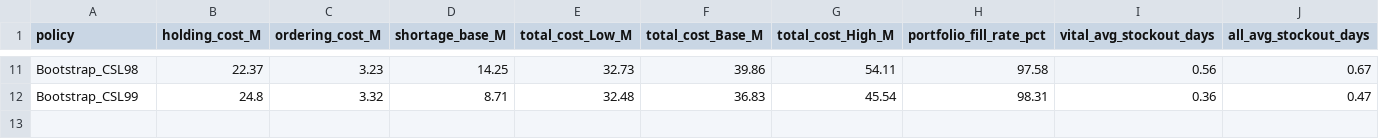
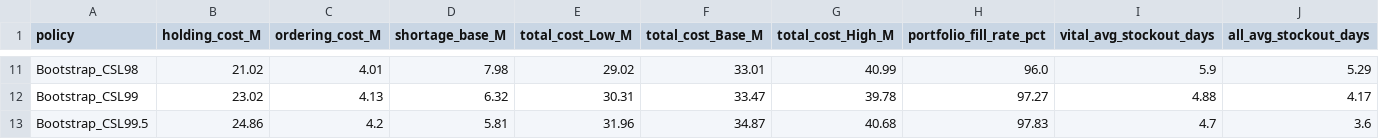
Before and after one commit to abeken5/spare-parts-decision-support, a CSV file: data/processed/backtest_summary.csv, drawn as a sheet; only a part is shown, gaps mark what is left out; the diff covers the shown part only; the diff names each change by its address in the sheet, - before the commit and + after, or states it on an @@ line.

```diff
--- a/data/processed/backtest_summary.csv
+++ b/data/processed/backtest_summary.csv
-B11 (holding_cost_M): 22.37
+B11 (holding_cost_M): 21.02
-C11 (ordering_cost_M): 3.23
+C11 (ordering_cost_M): 4.01
-D11 (shortage_base_M): 14.25
+D11 (shortage_base_M): 7.98
-E11 (total_cost_Low_M): 32.73
+E11 (total_cost_Low_M): 29.02
-F11 (total_cost_Base_M): 39.86
+F11 (total_cost_Base_M): 33.01
-G11 (total_cost_High_M): 54.11
+G11 (total_cost_High_M): 40.99
-H11 (portfolio_fill_rate_pct): 97.58
+H11 (portfolio_fill_rate_pct): 96.0
-I11 (vital_avg_stockout_days): 0.56
+I11 (vital_avg_stockout_days): 5.9
-J11 (all_avg_stockout_days): 0.67
+J11 (all_avg_stockout_days): 5.29
-B12 (holding_cost_M): 24.8
+B12 (holding_cost_M): 23.02
-C12 (ordering_cost_M): 3.32
+C12 (ordering_cost_M): 4.13
-D12 (shortage_base_M): 8.71
+D12 (shortage_base_M): 6.32
-E12 (total_cost_Low_M): 32.48
+E12 (total_cost_Low_M): 30.31
-F12 (total_cost_Base_M): 36.83
+F12 (total_cost_Base_M): 33.47
-G12 (total_cost_High_M): 45.54
+G12 (total_cost_High_M): 39.78
-H12 (portfolio_fill_rate_pct): 98.31
+H12 (portfolio_fill_rate_pct): 97.27
-I12 (vital_avg_stockout_days): 0.36
+I12 (vital_avg_stockout_days): 4.88
-J12 (all_avg_stockout_days): 0.47
+J12 (all_avg_stockout_days): 4.17
+row 13: Bootstrap_CSL99.5 | 24.86 | 4.2 | 5.81 | 31.96 | 34.87 | 40.68 | 97.83 | 4.7 | 3.6
```
Also changed, not shown: 81 edited cells elsewhere in this file, data/processed/part_action_plan.csv, 20 other files.
